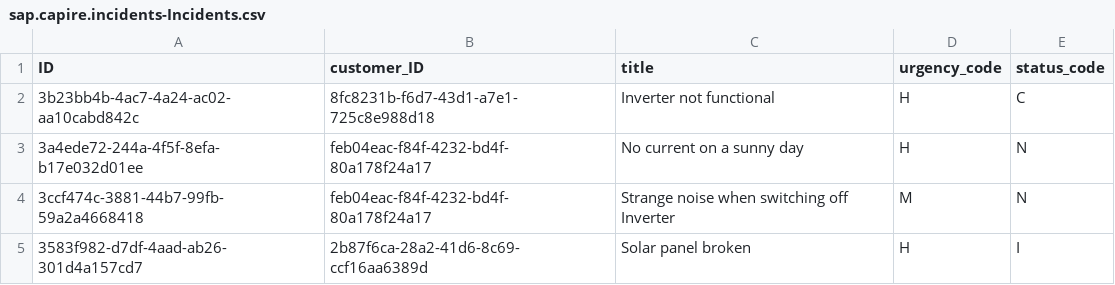
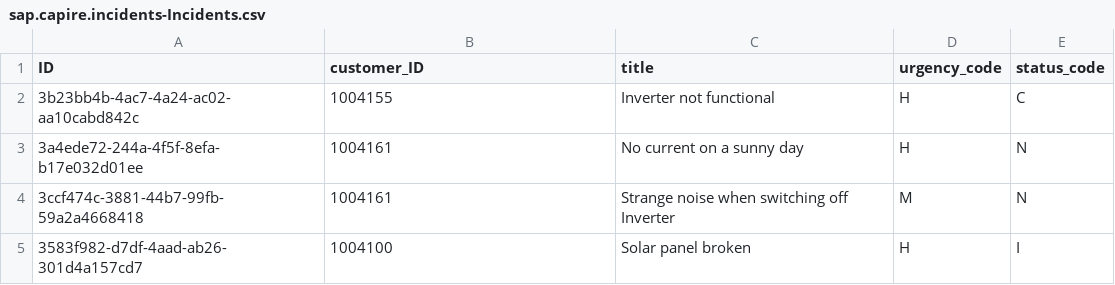
Before and after one commit to RanjishPR/IMConfAuthMgmt, a CSV file: db/data/sap.capire.incidents-Incidents.csv, drawn as a sheet.

```diff
--- a/db/data/sap.capire.incidents-Incidents.csv
+++ b/db/data/sap.capire.incidents-Incidents.csv
@@ -1,5 +1,5 @@
 ID,customer_ID,title,urgency_code,status_code
-3b23bb4b-4ac7-4a24-ac02-aa10cabd842c,8fc8231b-f6d7-43d1-a7e1-725c8e988d18,Inverter not functional,H,C
-3a4ede72-244a-4f5f-8efa-b17e032d01ee,feb04eac-f84f-4232-bd4f-80a178f24a17,No current on a sunny day,H,N
-3ccf474c-3881-44b7-99fb-59a2a4668418,feb04eac-f84f-4232-bd4f-80a178f24a17,Strange noise when switching off Inverter,M,N
-3583f982-d7df-4aad-ab26-301d4a157cd7,2b87f6ca-28a2-41d6-8c69-ccf16aa6389d,Solar panel broken,H,I
+3b23bb4b-4ac7-4a24-ac02-aa10cabd842c,1004155,Inverter not functional,H,C
+3a4ede72-244a-4f5f-8efa-b17e032d01ee,1004161,No current on a sunny day,H,N
+3ccf474c-3881-44b7-99fb-59a2a4668418,1004161,Strange noise when switching off Inverter,M,N
+3583f982-d7df-4aad-ab26-301d4a157cd7,1004100,Solar panel broken,H,I
```
Also changed, not shown: db/data/sap.capire.incidents-Customers.csv, 24 other files.
